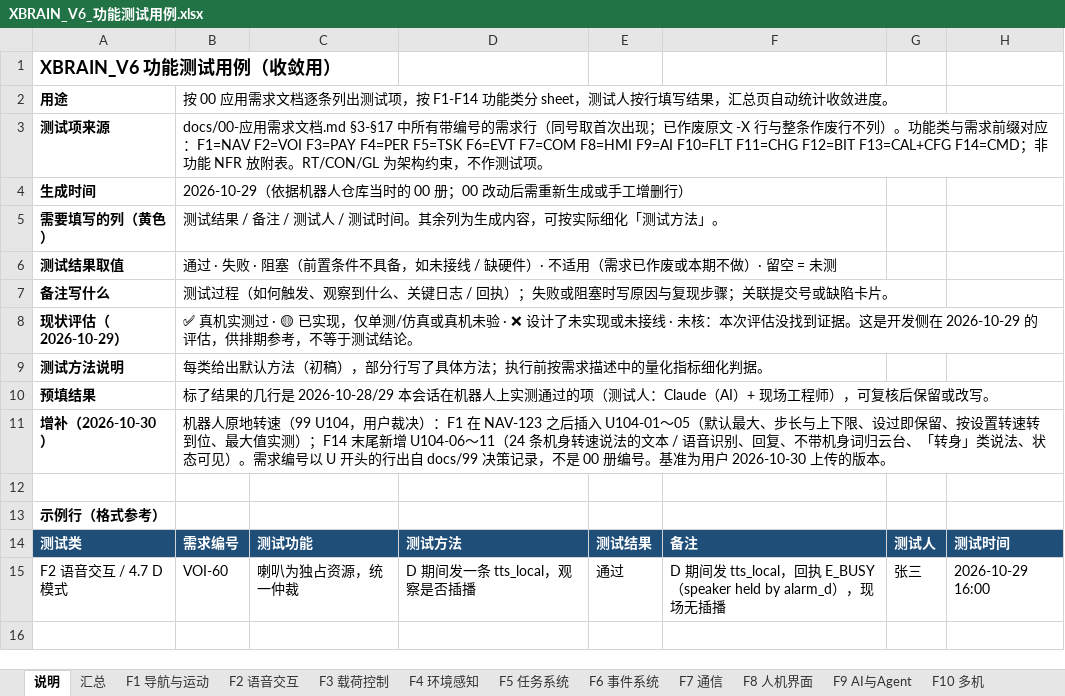
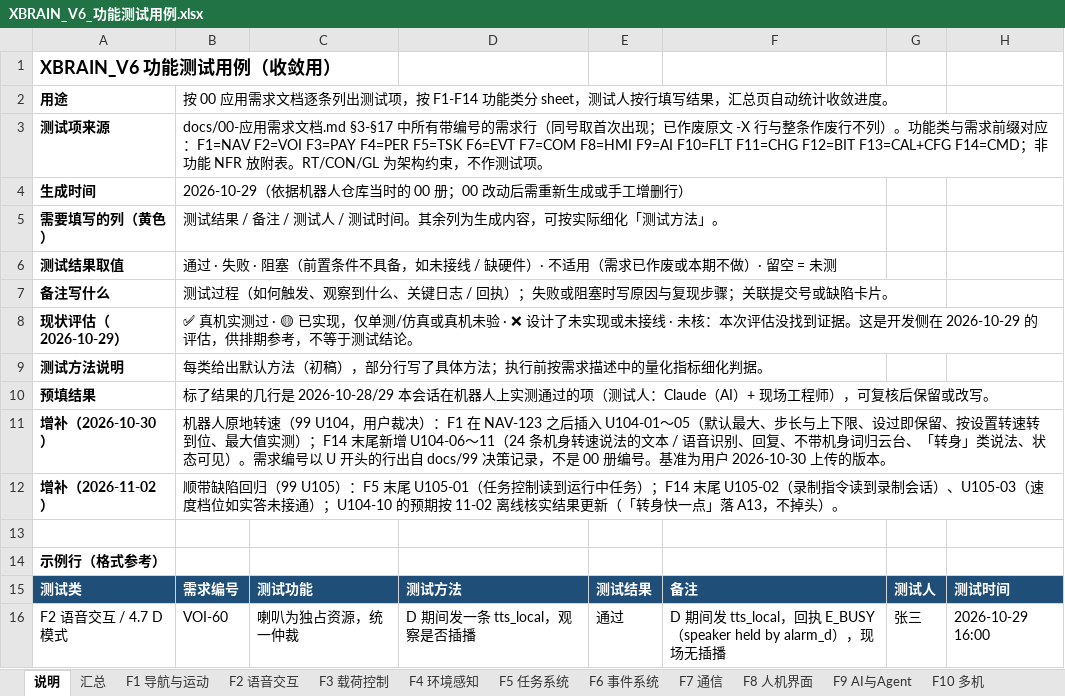
Before and after one commit to leiwangaimake/xbrain_v6, an Excel workbook: docs/测试/XBRAIN_V6_功能测试用例.xlsx, sheet 说明, drawn as a sheet; values as stored, in another font and other column widths than the file's, no borders; the diff names each change by its address in the sheet, - before the commit and + after, or states it on an @@ line.

```diff
--- a/docs/测试/XBRAIN_V6_功能测试用例.xlsx (sheet 说明)
+++ b/docs/测试/XBRAIN_V6_功能测试用例.xlsx (sheet 说明)
+row 12: 增补（2026-11-02） | 顺带缺陷回归（99 U105）：F5 末尾 U105-01（任务控制读到运行中任务）；F14 末尾 U105-02（录制指令读到录制会话）、U105-03（速度档位如实答未接通）；U104-10 的预期按 11-02 离线核实结果更新（「转身快一点」落 A13，不掉头）。
```
Also changed, not shown: sheet F14 语音文本指令集, sheet 汇总, sheet F5 任务系统.
